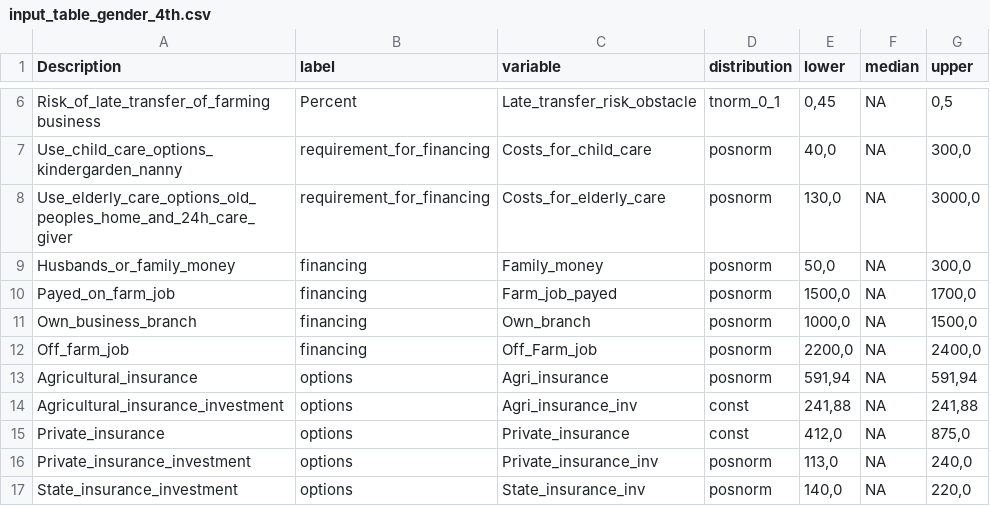
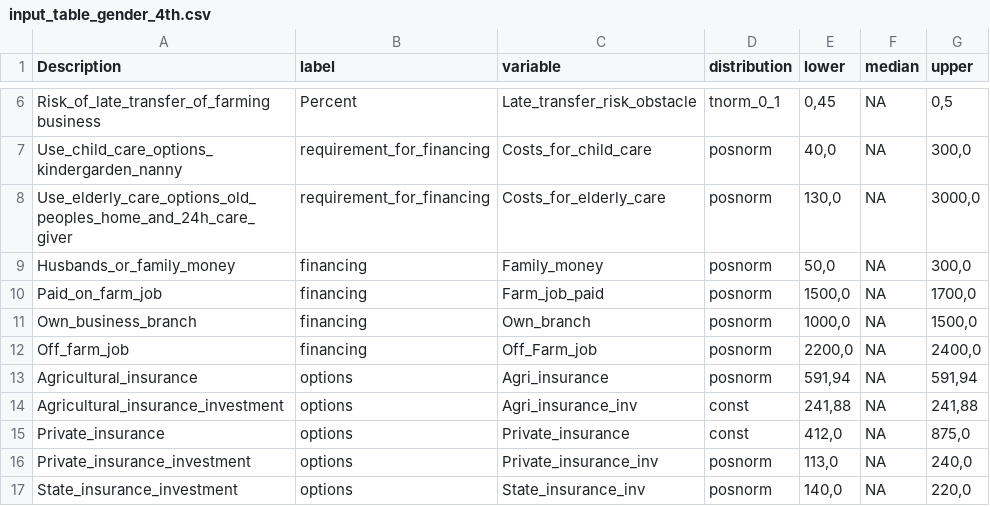
Before and after one commit to AlexandraKrause/Gendergroup, a CSV file: input_table_gender_4th.csv, drawn as a sheet; only a part is shown, gaps mark what is left out.

Commit message:
Update input_table_gender_4th.csv

```diff
--- a/input_table_gender_4th.csv
+++ b/input_table_gender_4th.csv
@@ -9,3 +9,3 @@ Use_elderly_care_options_old_peoples_home_and_24h_care_giver;requirement_for_fin
 Husbands_or_family_money;financing;Family_money;posnorm;50,0;NA;300,0
-Payed_on_farm_job;financing;Farm_job_payed;posnorm;1500,0;NA;1700,0
+Paid_on_farm_job;financing;Farm_job_paid;posnorm;1500,0;NA;1700,0
 Own_business_branch ;financing;Own_branch;posnorm;1000,0;NA;1500,0
```
